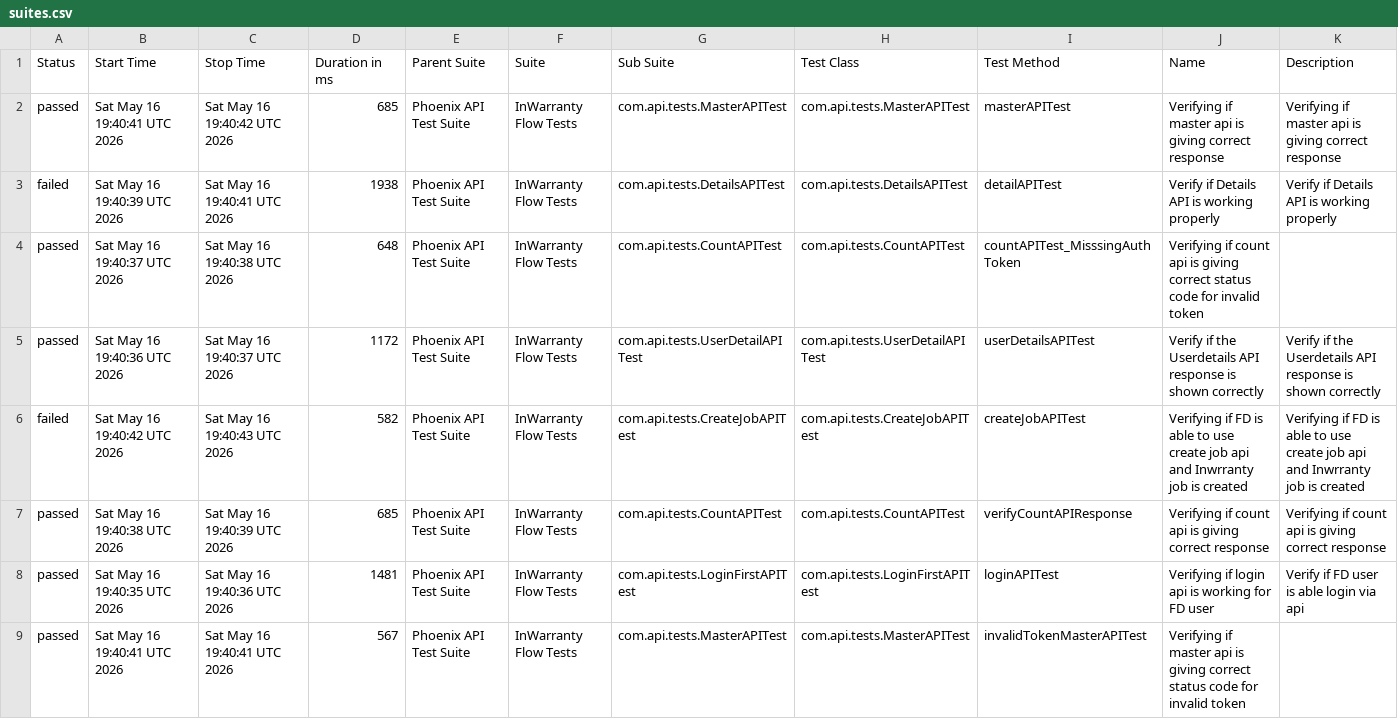
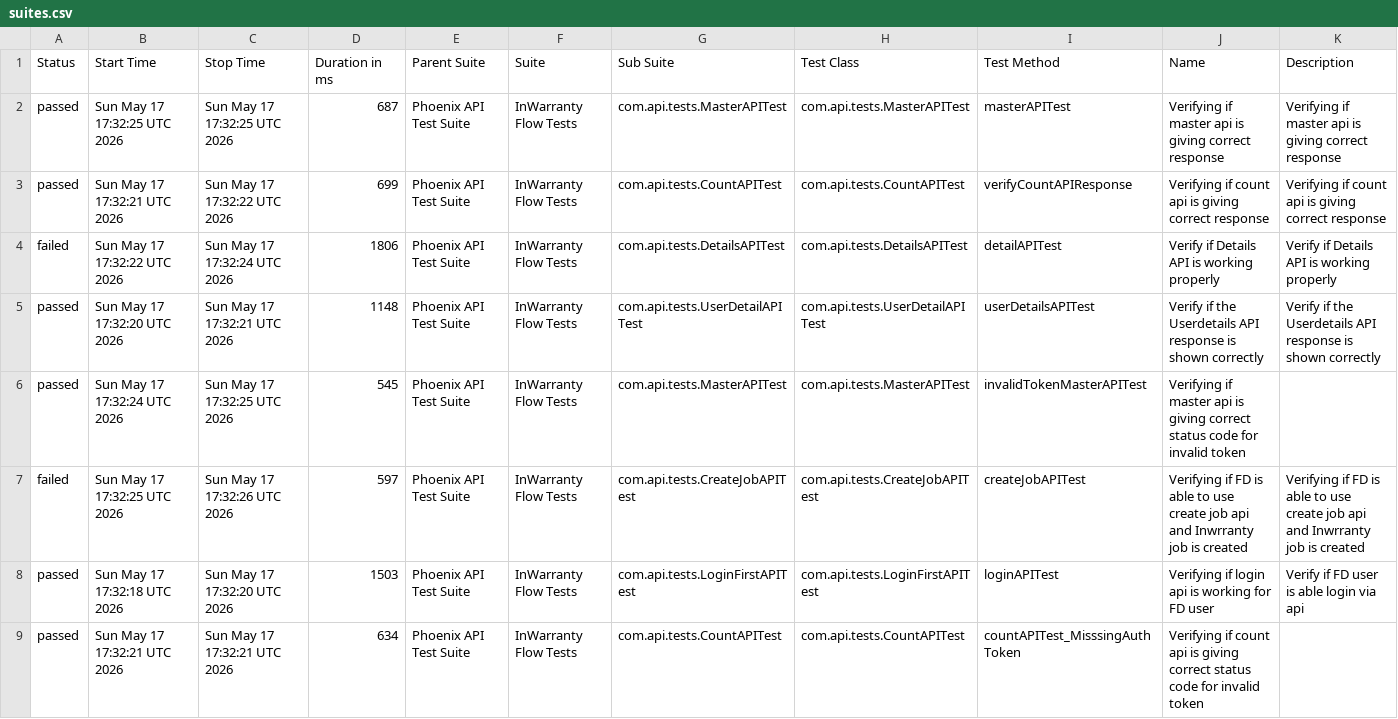
Before and after one commit to taarun96/APIAutomationFrameWork, a CSV file: data/suites.csv, drawn as a sheet.

```diff
--- a/data/suites.csv
+++ b/data/suites.csv
@@ -1,9 +1,9 @@
 "Status","Start Time","Stop Time","Duration in ms","Parent Suite","Suite","Sub Suite","Test Class","Test Method","Name","Description"
-"passed","Sat May 16 19:40:41 UTC 2026","Sat May 16 19:40:42 UTC 2026","685","Phoenix API Test Suite","InWarranty Flow Tests","com.api.tests.MasterAPITest","com.api.tests.MasterAPITest","masterAPITest","Verifying if master api is giving correct response","Verifying if master api is giving correct response"
-"failed","Sat May 16 19:40:39 UTC 2026","Sat May 16 19:40:41 UTC 2026","1938","Phoenix API Test Suite","InWarranty Flow Tests","com.api.tests.DetailsAPITest","com.api.tests.DetailsAPITest","detailAPITest","Verify if Details API is working properly","Verify if Details API is working properly"
-"passed","Sat May 16 19:40:37 UTC 2026","Sat May 16 19:40:38 UTC 2026","648","Phoenix API Test Suite","InWarranty Flow Tests","com.api.tests.CountAPITest","com.api.tests.CountAPITest","countAPITest_MisssingAuthToken","Verifying if count api is giving correct status code for invalid token",""
-"passed","Sat May 16 19:40:36 UTC 2026","Sat May 16 19:40:37 UTC 2026","1172","Phoenix API Test Suite","InWarranty Flow Tests","com.api.tests.UserDetailAPITest","com.api.tests.UserDetailAPITest","userDetailsAPITest","Verify if the Userdetails API response is shown correctly","Verify if the Userdetails API response is shown correctly"
-"failed","Sat May 16 19:40:42 UTC 2026","Sat May 16 19:40:43 UTC 2026","582","Phoenix API Test Suite","InWarranty Flow Tests","com.api.tests.CreateJobAPITest","com.api.tests.CreateJobAPITest","createJobAPITest","Verifying if FD is able to use create job api and Inwrranty job is created","Verifying if FD is able to use create job api and Inwrranty job is created"
-"passed","Sat May 16 19:40:38 UTC 2026","Sat May 16 19:40:39 UTC 2026","685","Phoenix API Test Suite","InWarranty Flow Tests","com.api.tests.CountAPITest","com.api.tests.CountAPITest","verifyCountAPIResponse","Verifying if count api is giving correct response","Verifying if count api is giving correct response"
-"passed","Sat May 16 19:40:35 UTC 2026","Sat May 16 19:40:36 UTC 2026","1481","Phoenix API Test Suite","InWarranty Flow Tests","com.api.tests.LoginFirstAPITest","com.api.tests.LoginFirstAPITest","loginAPITest","Verifying if login api is working for FD user","Verify if FD user is able login via api"
-"passed","Sat May 16 19:40:41 UTC 2026","Sat May 16 19:40:41 UTC 2026","567","Phoenix API Test Suite","InWarranty Flow Tests","com.api.tests.MasterAPITest","com.api.tests.MasterAPITest","invalidTokenMasterAPITest","Verifying if master api is giving correct status code for invalid token",""
+"passed","Sun May 17 17:32:25 UTC 2026","Sun May 17 17:32:25 UTC 2026","687","Phoenix API Test Suite","InWarranty Flow Tests","com.api.tests.MasterAPITest","com.api.tests.MasterAPITest","masterAPITest","Verifying if master api is giving correct response","Verifying if master api is giving correct response"
+"passed","Sun May 17 17:32:21 UTC 2026","Sun May 17 17:32:22 UTC 2026","699","Phoenix API Test Suite","InWarranty Flow Tests","com.api.tests.CountAPITest","com.api.tests.CountAPITest","verifyCountAPIResponse","Verifying if count api is giving correct response","Verifying if count api is giving correct response"
+"failed","Sun May 17 17:32:22 UTC 2026","Sun May 17 17:32:24 UTC 2026","1806","Phoenix API Test Suite","InWarranty Flow Tests","com.api.tests.DetailsAPITest","com.api.tests.DetailsAPITest","detailAPITest","Verify if Details API is working properly","Verify if Details API is working properly"
+"passed","Sun May 17 17:32:20 UTC 2026","Sun May 17 17:32:21 UTC 2026","1148","Phoenix API Test Suite","InWarranty Flow Tests","com.api.tests.UserDetailAPITest","com.api.tests.UserDetailAPITest","userDetailsAPITest","Verify if the Userdetails API response is shown correctly","Verify if the Userdetails API response is shown correctly"
+"passed","Sun May 17 17:32:24 UTC 2026","Sun May 17 17:32:25 UTC 2026","545","Phoenix API Test Suite","InWarranty Flow Tests","com.api.tests.MasterAPITest","com.api.tests.MasterAPITest","invalidTokenMasterAPITest","Verifying if master api is giving correct status code for invalid token",""
+"failed","Sun May 17 17:32:25 UTC 2026","Sun May 17 17:32:26 UTC 2026","597","Phoenix API Test Suite","InWarranty Flow Tests","com.api.tests.CreateJobAPITest","com.api.tests.CreateJobAPITest","createJobAPITest","Verifying if FD is able to use create job api and Inwrranty job is created","Verifying if FD is able to use create job api and Inwrranty job is created"
+"passed","Sun May 17 17:32:18 UTC 2026","Sun May 17 17:32:20 UTC 2026","1503","Phoenix API Test Suite","InWarranty Flow Tests","com.api.tests.LoginFirstAPITest","com.api.tests.LoginFirstAPITest","loginAPITest","Verifying if login api is working for FD user","Verify if FD user is able login via api"
+"passed","Sun May 17 17:32:21 UTC 2026","Sun May 17 17:32:21 UTC 2026","634","Phoenix API Test Suite","InWarranty Flow Tests","com.api.tests.CountAPITest","com.api.tests.CountAPITest","countAPITest_MisssingAuthToken","Verifying if count api is giving correct status code for invalid token",""
```
Also changed, not shown: data/behaviors.csv, 56 other files.
